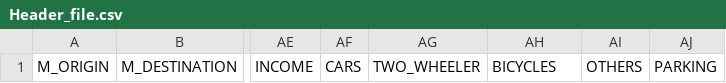
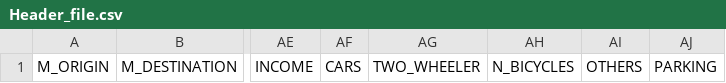
Before and after one commit to Gavaskar24/Metro, a CSV file: Header_file.csv, drawn as a sheet; only a part is shown, gaps mark what is left out; the diff names each change by its address in the sheet, - before the commit and + after, or states it on an @@ line.

Commit message:
Added 2 more data files and made changes accordingly

```diff
--- a/Header_file.csv
+++ b/Header_file.csv
-AH1: BICYCLES
+AH1: N_BICYCLES
```
Also changed, not shown: 11 other files.
